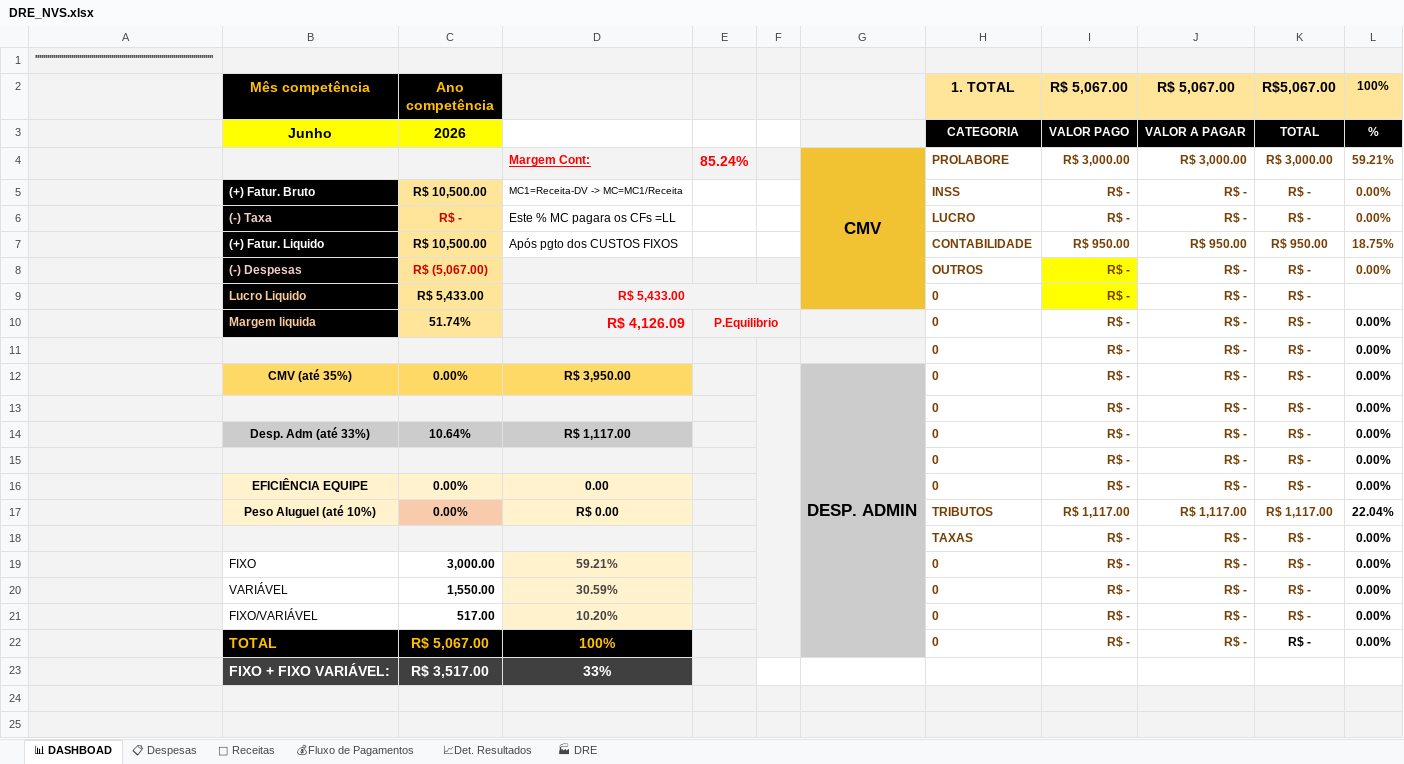
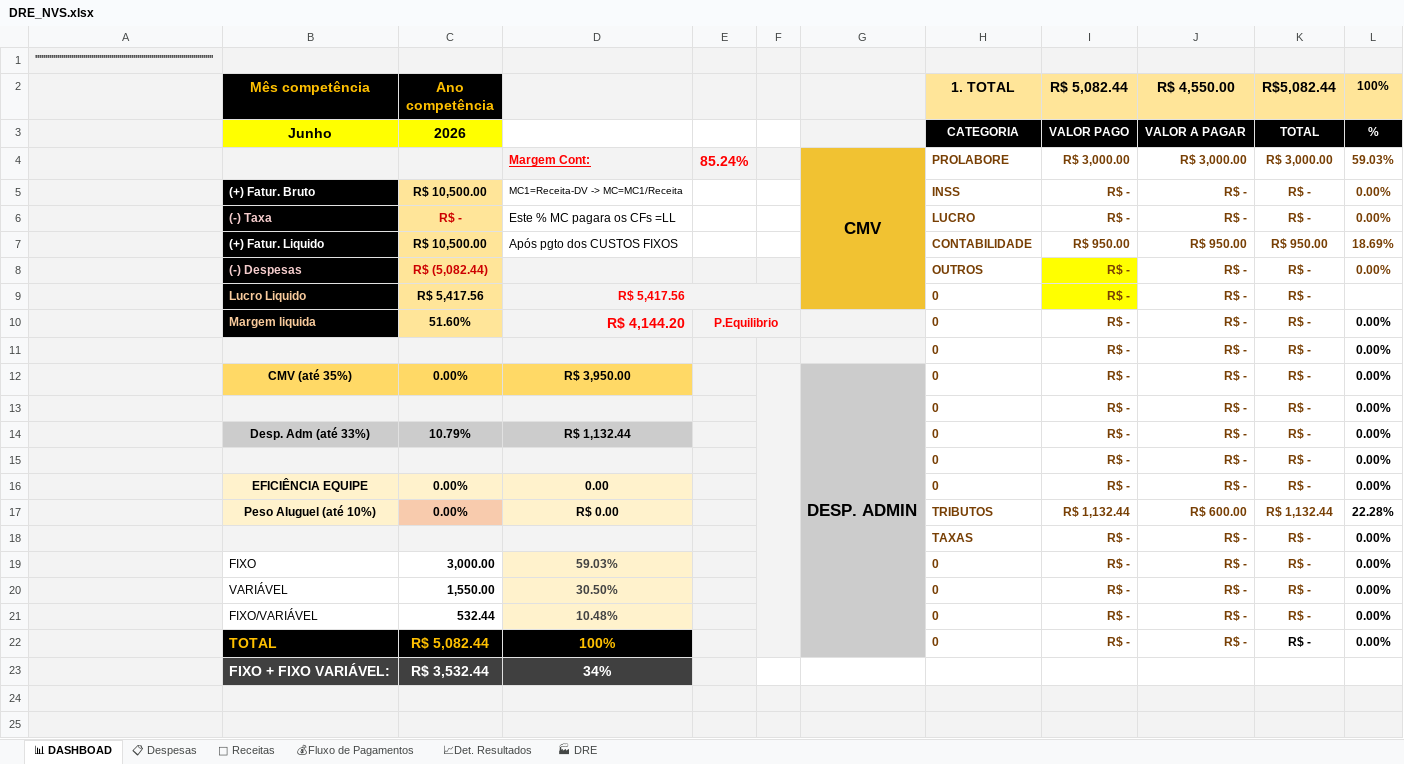
Before and after one commit to NevesPNG68/NVS-CONSULTORIA, an Excel workbook: DRE_NVS.xlsx, sheet 📊 DASHBOAD, drawn as a sheet; only a part is shown; values as stored, in another font and other column widths than the file's, no borders; charts and pictures and conditional formats not drawn; removed rows and columns are numbered as before the commit, all else as after; the diff names each change by its address in the sheet, - before the commit and + after, or states it on an @@ line.

```diff
--- a/DRE_NVS.xlsx (sheet 📊 DASHBOAD)
+++ b/DRE_NVS.xlsx (sheet 📊 DASHBOAD)
-I2: R$ 5,067.00
+I2: R$ 5,082.44
-J2: R$ 5,067.00
+J2: R$ 4,550.00
-K2: R$5,067.00
+K2: R$5,082.44
-L4 (100%): 59.21%
+L4 (100%): 59.03%
-L7 (100%): 18.75%
+L7 (100%): 18.69%
-C8 (Ano competência): R$ (5,067.00)
+C8 (Ano competência): R$ (5,082.44)
-C9 (Ano competência): R$ 5,433.00
+C9 (Ano competência): R$ 5,417.56
-D9: R$ 5,433.00
+D9: R$ 5,417.56
-C10 (Ano competência): 51.74%
+C10 (Ano competência): 51.60%
-D10: R$ 4,126.09
+D10: R$ 4,144.20
-C14 (Ano competência): 10.64%
+C14 (Ano competência): 10.79%
-D14: R$ 1,117.00
+D14: R$ 1,132.44
-I17 (R$ 5,082.44): R$ 1,117.00
+I17 (R$ 5,082.44): R$ 1,132.44
-J17 (R$ 4,550.00): R$ 1,117.00
+J17 (R$ 4,550.00): R$ 600.00
-K17 (R$5,082.44): R$ 1,117.00
+K17 (R$5,082.44): R$ 1,132.44
-L17 (100%): 22.04%
+L17 (100%): 22.28%
-D19: 59.21%
+D19: 59.03%
-D20: 30.59%
+D20: 30.50%
-C21 (Ano competência): 517.00
+C21 (Ano competência): 532.44
-D21: 10.20%
+D21: 10.48%
-C22 (Ano competência): R$ 5,067.00
+C22 (Ano competência): R$ 5,082.44
-row 23:  | FIXO + FIXO VARIÁVEL: | R$ 3,517.00 | 33%
+row 23:  | FIXO + FIXO VARIÁVEL: | R$ 3,532.44 | 34%
```
Also changed, not shown: sheet 💰Fluxo de Pagamentos, sheet 📋 Despesas, sheet 🏭 DRE, sheet 📈Det. Resultados, formulas that keep their value, charts or pictures.
